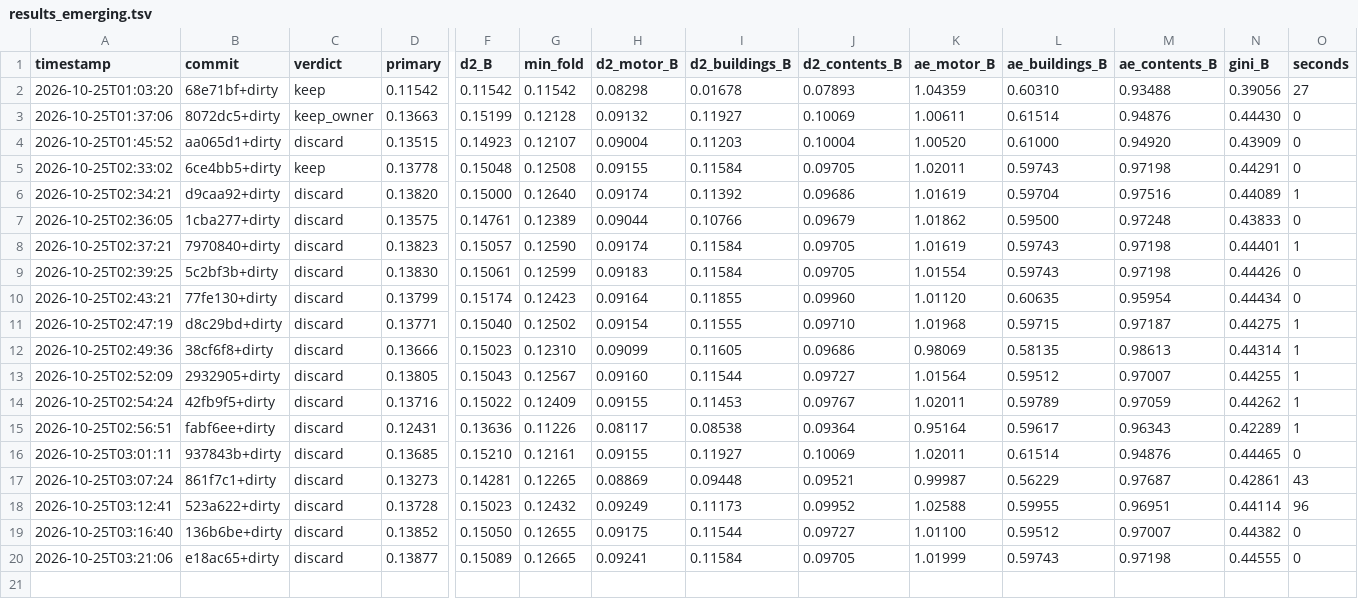
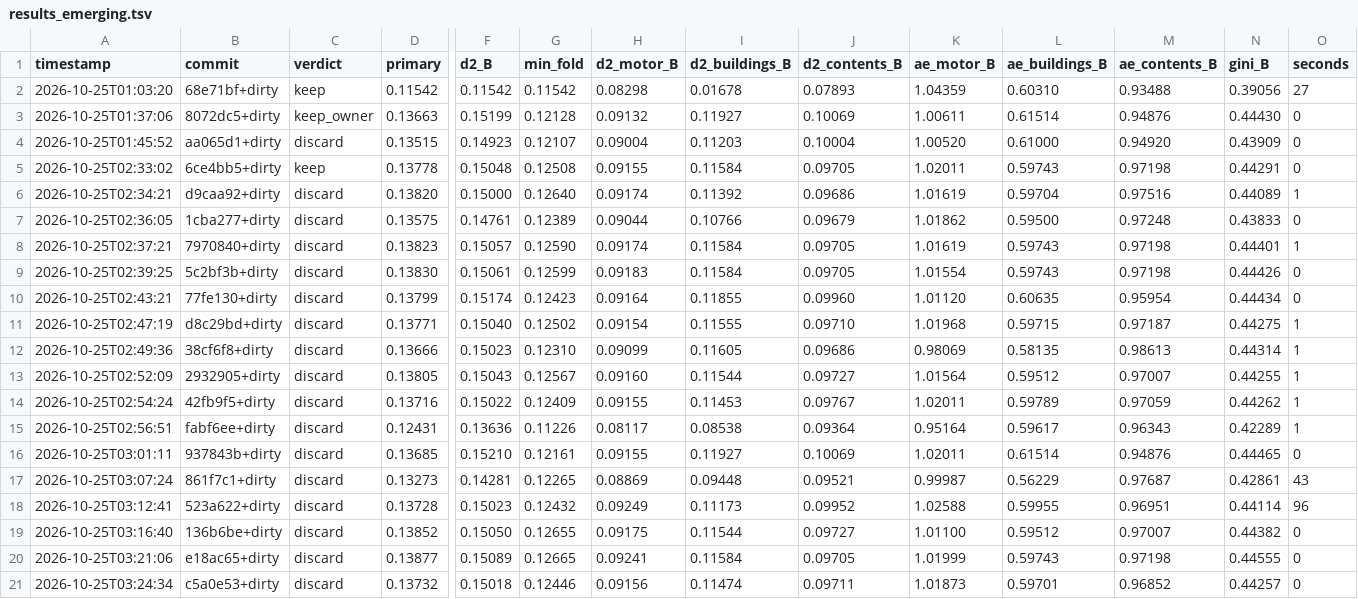
Before and after one commit to farmcoding/iaa-hackathon-2026, a TSV file: results_emerging.tsv, drawn as a sheet; only a part is shown, gaps mark what is left out; rows hold the shown columns only; the diff names each change by its address in the sheet, - before the commit and + after, or states it on an @@ line.

Commit message:
loop log: iteration 2 discard

```diff
--- a/results_emerging.tsv
+++ b/results_emerging.tsv
+row 21: 2026-10-25T03:24:34 | c5a0e53+dirty | discard | 0.13732 | 0.15018 | 0.12446 | 0.09156 | 0.11474 | 0.09711 | 1.01873 | 0.59701 | 0.96852 | 0.44257 | 0
```
Also changed, not shown: 2 other files.
